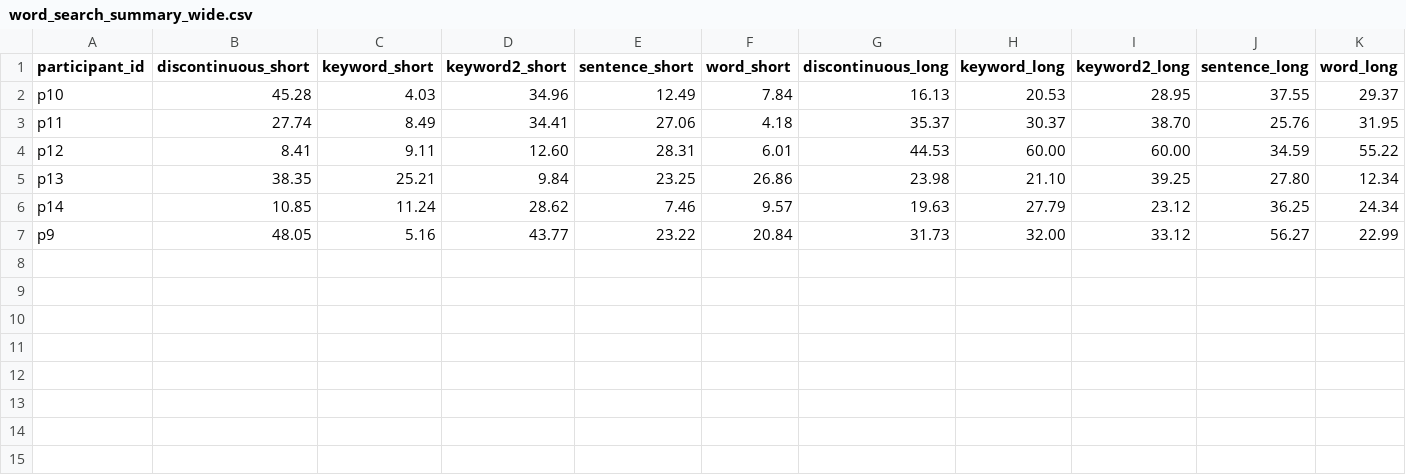
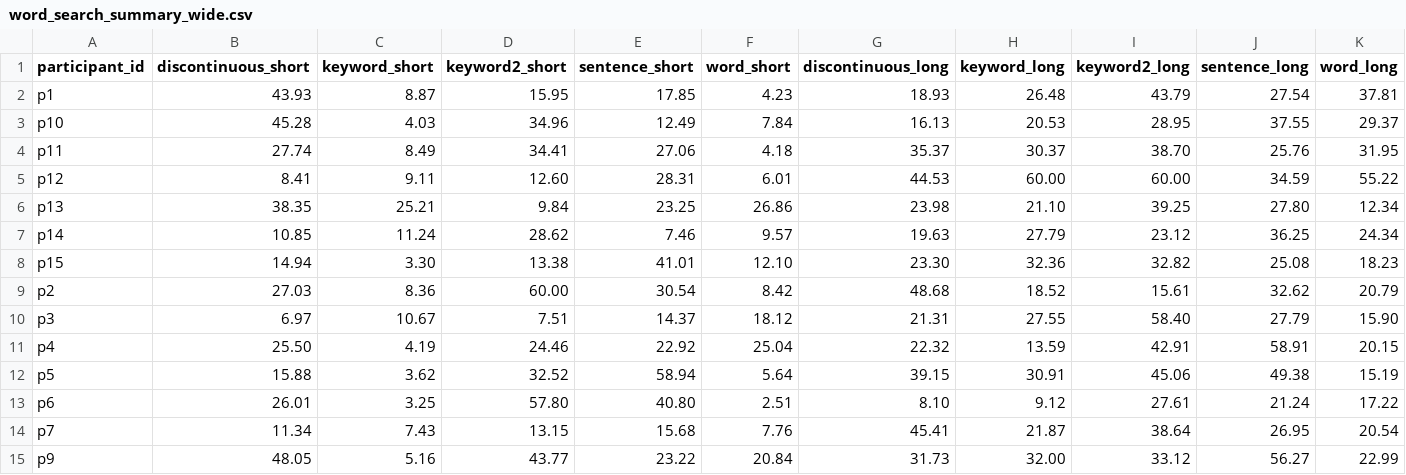
Before and after one commit to ZzeongB/MorseQuery, a CSV file: search/result/word_search_summary_wide.csv, drawn as a sheet; the diff names each change by its address in the sheet, - before the commit and + after, or states it on an @@ line.

```diff
--- a/search/result/word_search_summary_wide.csv
+++ b/search/result/word_search_summary_wide.csv
+row 2: p1 | 43.93 | 8.87 | 15.95 | 17.85 | 4.23 | 18.93 | 26.48 | 43.79 | 27.54 | 37.81
+row 8: p15 | 14.94 | 3.30 | 13.38 | 41.01 | 12.10 | 23.30 | 32.36 | 32.82 | 25.08 | 18.23
+row 9: p2 | 27.03 | 8.36 | 60.00 | 30.54 | 8.42 | 48.68 | 18.52 | 15.61 | 32.62 | 20.79
+row 10: p3 | 6.97 | 10.67 | 7.51 | 14.37 | 18.12 | 21.31 | 27.55 | 58.40 | 27.79 | 15.90
+row 11: p4 | 25.50 | 4.19 | 24.46 | 22.92 | 25.04 | 22.32 | 13.59 | 42.91 | 58.91 | 20.15
+row 12: p5 | 15.88 | 3.62 | 32.52 | 58.94 | 5.64 | 39.15 | 30.91 | 45.06 | 49.38 | 15.19
+row 13: p6 | 26.01 | 3.25 | 57.80 | 40.80 | 2.51 | 8.10 | 9.12 | 27.61 | 21.24 | 17.22
+row 14: p7 | 11.34 | 7.43 | 13.15 | 15.68 | 7.76 | 45.41 | 21.87 | 38.64 | 26.95 | 20.54
```
Also changed, not shown: search/result/preference_order.csv, search/result/word_search_summary_aggregate.csv, 19 other files.
